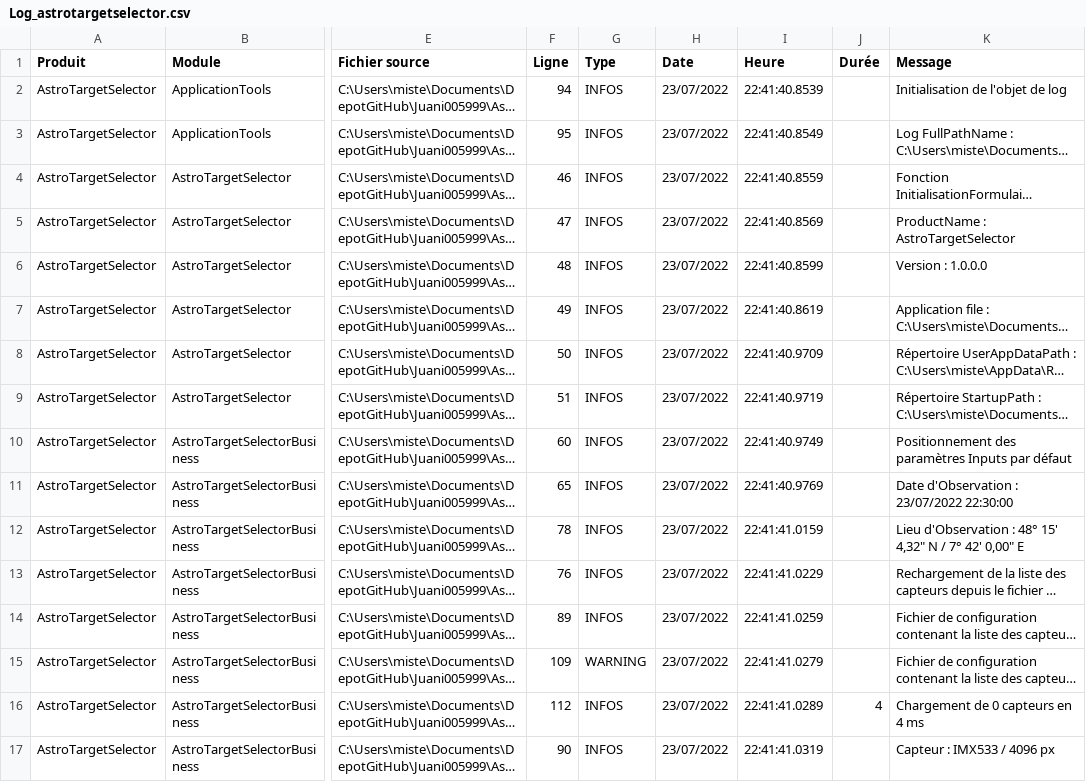
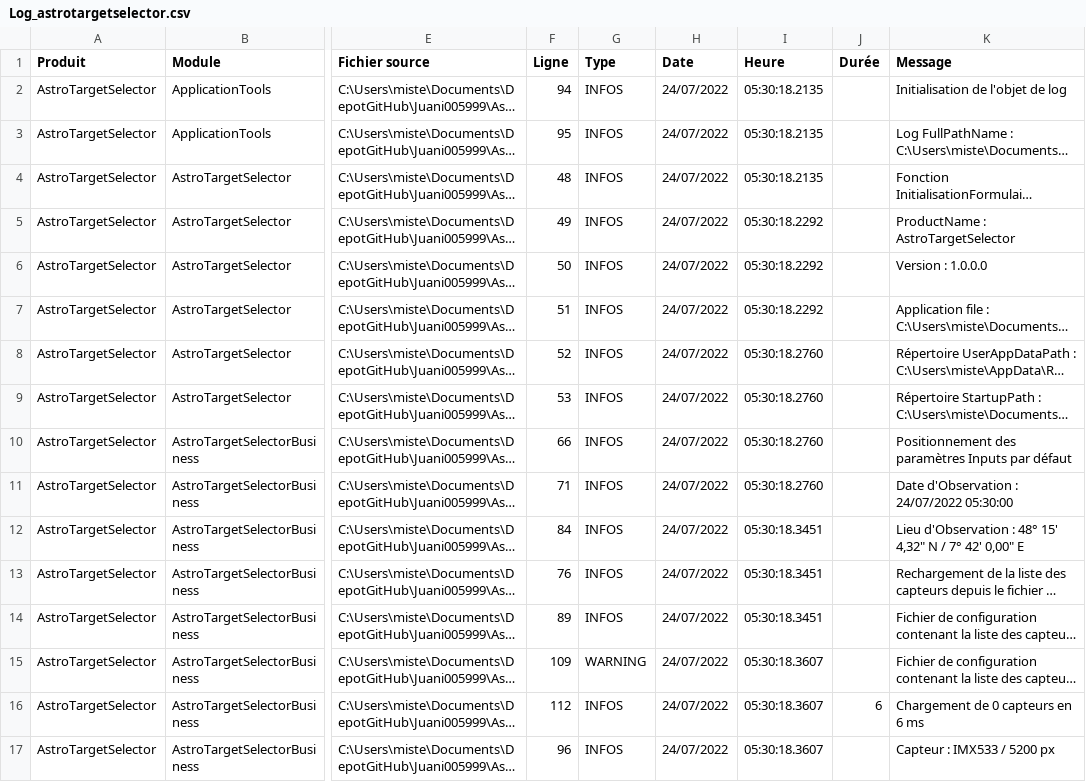
Before and after one commit to Juani005999/AstroTargetSelector, a CSV file: AstroTargetSelector/bin/Debug/Log_astrotargetselector.csv, drawn as a sheet; only a part is shown, gaps mark what is left out; long unchanged cells end in …; the diff covers the shown part only; the diff names each change by its address in the sheet, - before the commit and + after, or states it on an @@ line.

```diff
--- a/AstroTargetSelector/bin/Debug/Log_astrotargetselector.csv
+++ b/AstroTargetSelector/bin/Debug/Log_astrotargetselector.csv
-H2:H17 (Date): 23/07/2022
+H2:H17 (Date): 24/07/2022
-I2 (Heure): 22:41:40.8539
+I2 (Heure): 05:30:18.2135
-I3 (Heure): 22:41:40.8549
+I3 (Heure): 05:30:18.2135
-F4 (Ligne): 46
+F4 (Ligne): 48
-I4 (Heure): 22:41:40.8559
+I4 (Heure): 05:30:18.2135
-F5 (Ligne): 47
+F5 (Ligne): 49
-I5 (Heure): 22:41:40.8569
+I5 (Heure): 05:30:18.2292
-F6 (Ligne): 48
+F6 (Ligne): 50
-I6 (Heure): 22:41:40.8599
+I6 (Heure): 05:30:18.2292
-F7 (Ligne): 49
+F7 (Ligne): 51
-I7 (Heure): 22:41:40.8619
+I7 (Heure): 05:30:18.2292
-F8 (Ligne): 50
+F8 (Ligne): 52
-I8 (Heure): 22:41:40.9709
+I8 (Heure): 05:30:18.2760
-F9 (Ligne): 51
+F9 (Ligne): 53
-I9 (Heure): 22:41:40.9719
+I9 (Heure): 05:30:18.2760
-F10 (Ligne): 60
+F10 (Ligne): 66
-I10 (Heure): 22:41:40.9749
+I10 (Heure): 05:30:18.2760
-F11 (Ligne): 65
+F11 (Ligne): 71
-I11 (Heure): 22:41:40.9769
+I11 (Heure): 05:30:18.2760
-K11 (Message): Date d'Observation : 23/07/2022 22:30:00
+K11 (Message): Date d'Observation : 24/07/2022 05:30:00
-F12 (Ligne): 78
+F12 (Ligne): 84
-I12 (Heure): 22:41:41.0159
+I12 (Heure): 05:30:18.3451
-I13 (Heure): 22:41:41.0229
+I13 (Heure): 05:30:18.3451
-I14 (Heure): 22:41:41.0259
+I14 (Heure): 05:30:18.3451
-I15 (Heure): 22:41:41.0279
+I15 (Heure): 05:30:18.3607
-I16 (Heure): 22:41:41.0289
+I16 (Heure): 05:30:18.3607
-J16 (Durée): 4
+J16 (Durée): 6
-K16 (Message): Chargement de 0 capteurs en 4 ms
+K16 (Message): Chargement de 0 capteurs en 6 ms
-F17 (Ligne): 90
+F17 (Ligne): 96
-I17 (Heure): 22:41:41.0319
+I17 (Heure): 05:30:18.3607
-K17 (Message): Capteur : IMX533 / 4096 px
+K17 (Message): Capteur : IMX533 / 5200 px
```
Also changed, not shown: 3 added rows and 30 edited cells elsewhere in this file, 37 other files.
